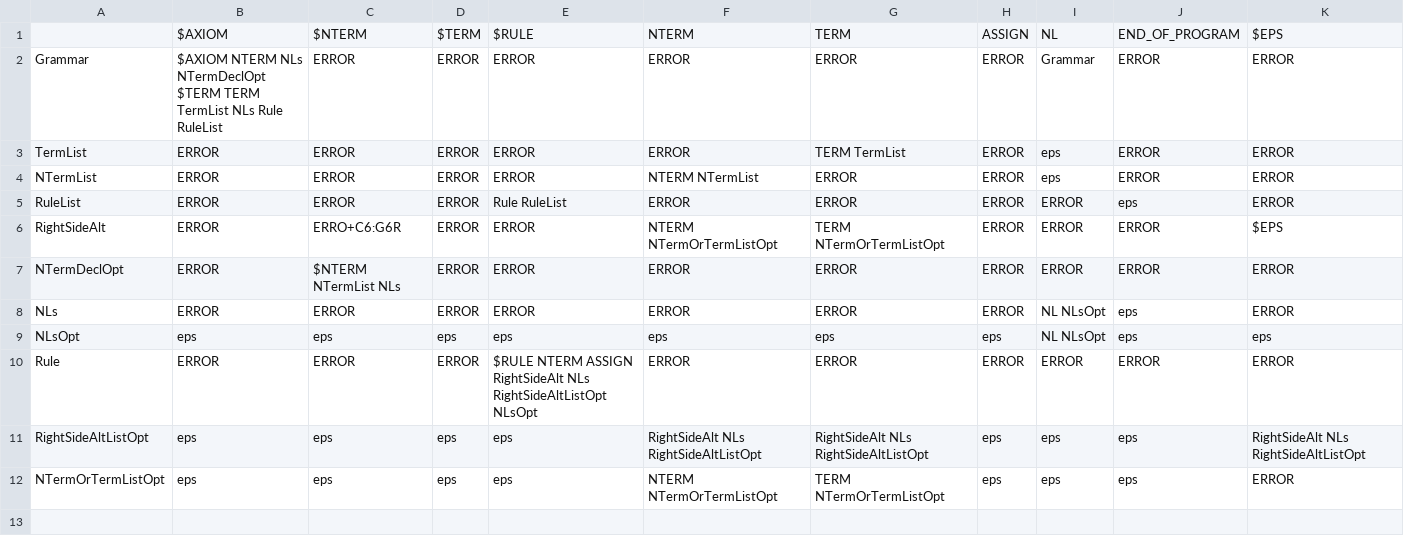
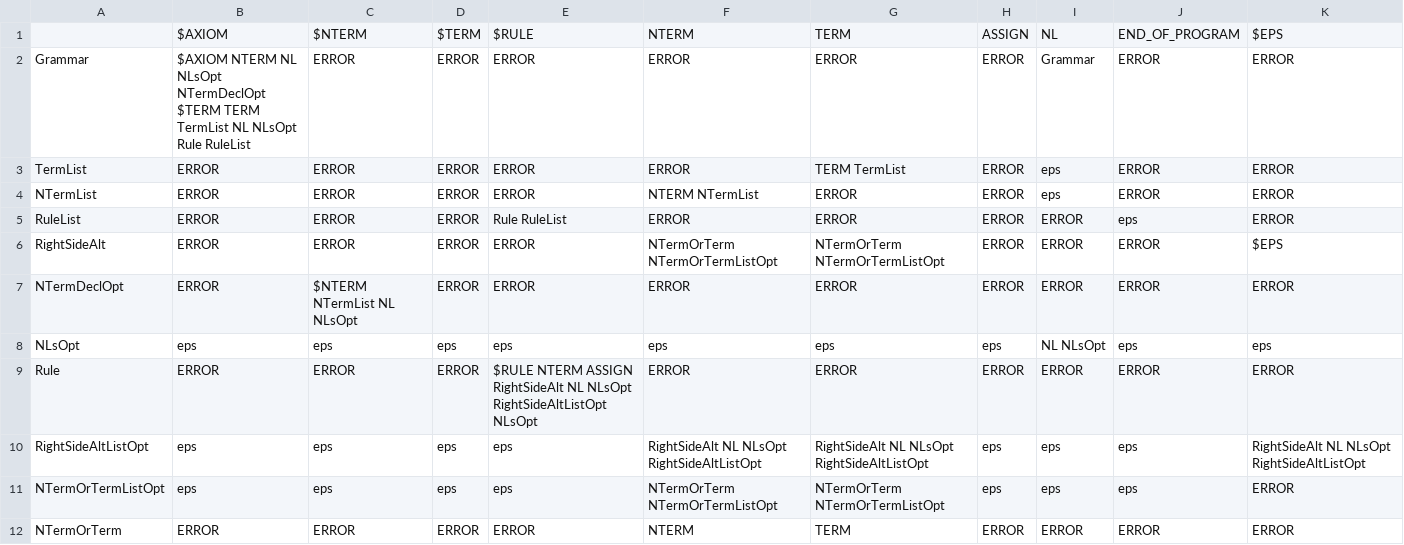
Before and after one commit to GorbatovNik/3_1, a CSV file: table.csv, drawn as a sheet.

```diff
--- a/table.csv
+++ b/table.csv
@@ -1,3 +1,3 @@
 ;$AXIOM;$NTERM;$TERM;$RULE;NTERM;TERM;ASSIGN;NL;END_OF_PROGRAM;$EPS
-Grammar;$AXIOM NTERM NLs NTermDeclOpt $TERM TERM TermList NLs Rule RuleList;ERROR;ERROR;ERROR;ERROR;ERROR;ERROR;Grammar;ERROR;ERROR
+Grammar;$AXIOM NTERM NL NLsOpt NTermDeclOpt $TERM TERM TermList NL NLsOpt Rule RuleList;ERROR;ERROR;ERROR;ERROR;ERROR;ERROR;Grammar;ERROR;ERROR
 TermList;ERROR;ERROR;ERROR;ERROR;ERROR;TERM TermList;ERROR;eps;ERROR;ERROR
@@ -5,8 +5,8 @@ NTermList;ERROR;ERROR;ERROR;ERROR;NTERM NTermList;ERROR;ERROR;eps;ERROR;ERROR
 RuleList;ERROR;ERROR;ERROR;Rule RuleList;ERROR;ERROR;ERROR;ERROR;eps;ERROR
-RightSideAlt;ERROR;ERRO+C6:G6R;ERROR;ERROR;NTERM NTermOrTermListOpt;TERM NTermOrTermListOpt;ERROR;ERROR;ERROR;$EPS
-NTermDeclOpt;ERROR;$NTERM NTermList NLs;ERROR;ERROR;ERROR;ERROR;ERROR;ERROR;ERROR;ERROR
-NLs;ERROR;ERROR;ERROR;ERROR;ERROR;ERROR;ERROR;NL NLsOpt;eps;ERROR
+RightSideAlt;ERROR;ERROR;ERROR;ERROR;NTermOrTerm NTermOrTermListOpt;NTermOrTerm NTermOrTermListOpt;ERROR;ERROR;ERROR;$EPS
+NTermDeclOpt;ERROR;$NTERM NTermList NL NLsOpt;ERROR;ERROR;ERROR;ERROR;ERROR;ERROR;ERROR;ERROR
 NLsOpt;eps;eps;eps;eps;eps;eps;eps;NL NLsOpt;eps;eps
-Rule;ERROR;ERROR;ERROR;$RULE NTERM ASSIGN RightSideAlt NLs RightSideAltListOpt NLsOpt;ERROR;ERROR;ERROR;ERROR;ERROR;ERROR
-RightSideAltListOpt;eps;eps;eps;eps;RightSideAlt NLs RightSideAltListOpt;RightSideAlt NLs RightSideAltListOpt;eps;eps;eps;RightSideAlt NLs RightSideAltListOpt
-NTermOrTermListOpt;eps;eps;eps;eps;NTERM NTermOrTermListOpt;TERM NTermOrTermListOpt;eps;eps;eps;ERROR
+Rule;ERROR;ERROR;ERROR;$RULE NTERM ASSIGN RightSideAlt NL NLsOpt RightSideAltListOpt NLsOpt;ERROR;ERROR;ERROR;ERROR;ERROR;ERROR
+RightSideAltListOpt;eps;eps;eps;eps;RightSideAlt NL NLsOpt RightSideAltListOpt;RightSideAlt NL NLsOpt RightSideAltListOpt;eps;eps;eps;RightSideAlt NL NLsOpt RightSideAltListOpt
+NTermOrTermListOpt;eps;eps;eps;eps;NTermOrTerm NTermOrTermListOpt;NTermOrTerm NTermOrTermListOpt;eps;eps;eps;ERROR
+NTermOrTerm;ERROR;ERROR;ERROR;ERROR;NTERM;TERM;ERROR;ERROR;ERROR;ERROR
```
Also changed, not shown: 6 other files.
